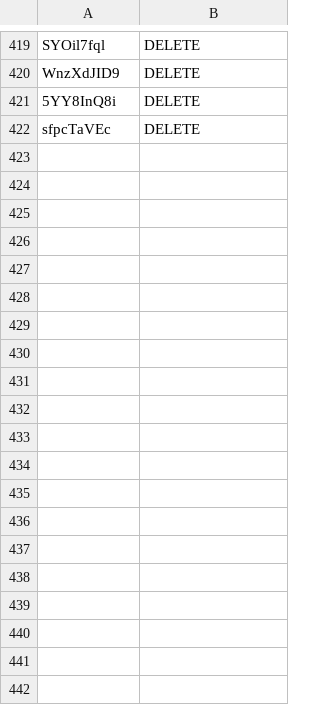
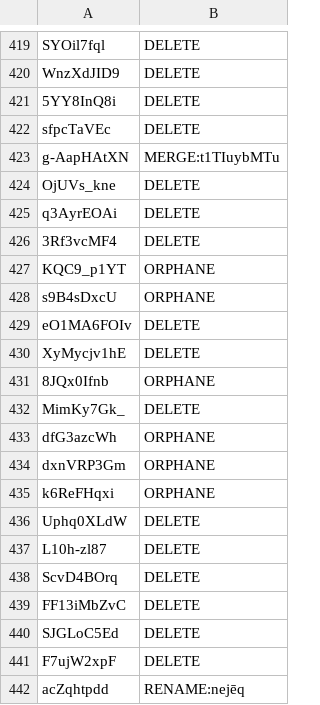
Before and after one commit to toaq/toakao, a CSV file: archives/toadai-mono-0-actions.csv, drawn as a sheet; only a part is shown, gaps mark what is left out; the diff covers the shown part only.

```diff
--- a/archives/toadai-mono-0-actions.csv
+++ b/archives/toadai-mono-0-actions.csv
@@ -422,0 +423,20 @@
+g-AapHAtXN;MERGE:t1TIuybMTu
+OjUVs_kne;DELETE
+q3AyrEOAi;DELETE
+3Rf3vcMF4;DELETE
+KQC9_p1YT;ORPHANE
+s9B4sDxcU;ORPHANE
+eO1MA6FOIv;DELETE
+XyMycjv1hE;DELETE
+8JQx0Ifnb;ORPHANE
+MimKy7Gk_;DELETE
+dfG3azcWh;ORPHANE
+dxnVRP3Gm;ORPHANE
+k6ReFHqxi;ORPHANE
+Uphq0XLdW;DELETE
+L10h-zl87;DELETE
+ScvD4BOrq;DELETE
+FF13iMbZvC;DELETE
+SJGLoC5Ed;DELETE
+F7ujW2xpF;DELETE
+acZqhtpdd;RENAME:nejēq
```
Also changed, not shown: 22 added rows elsewhere in this file, archives/toadai-0-orphane-entries.csv, 4 other files.
